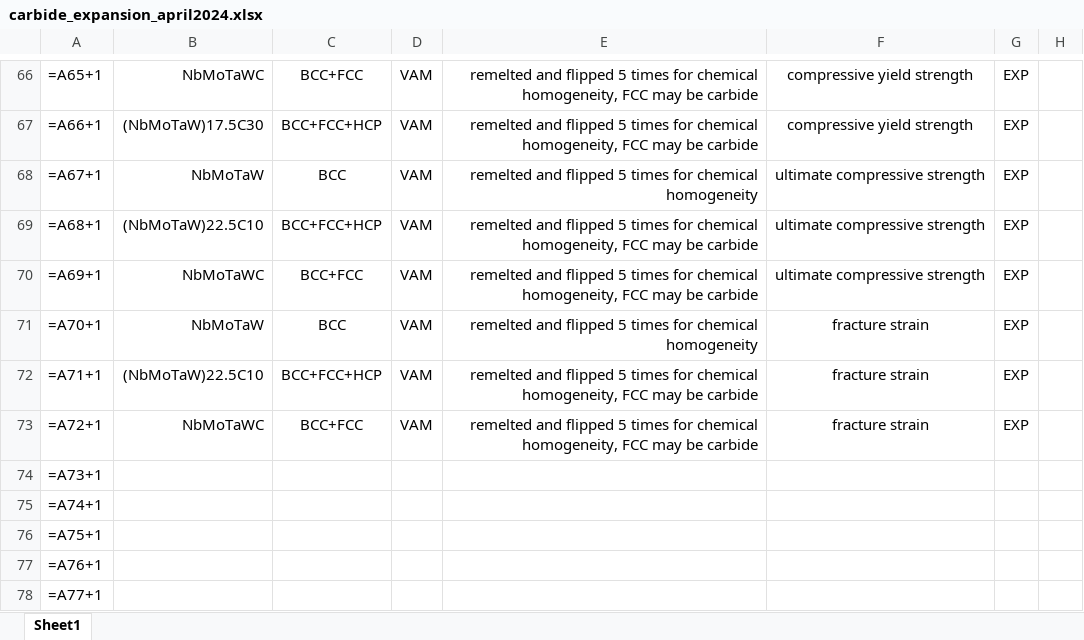
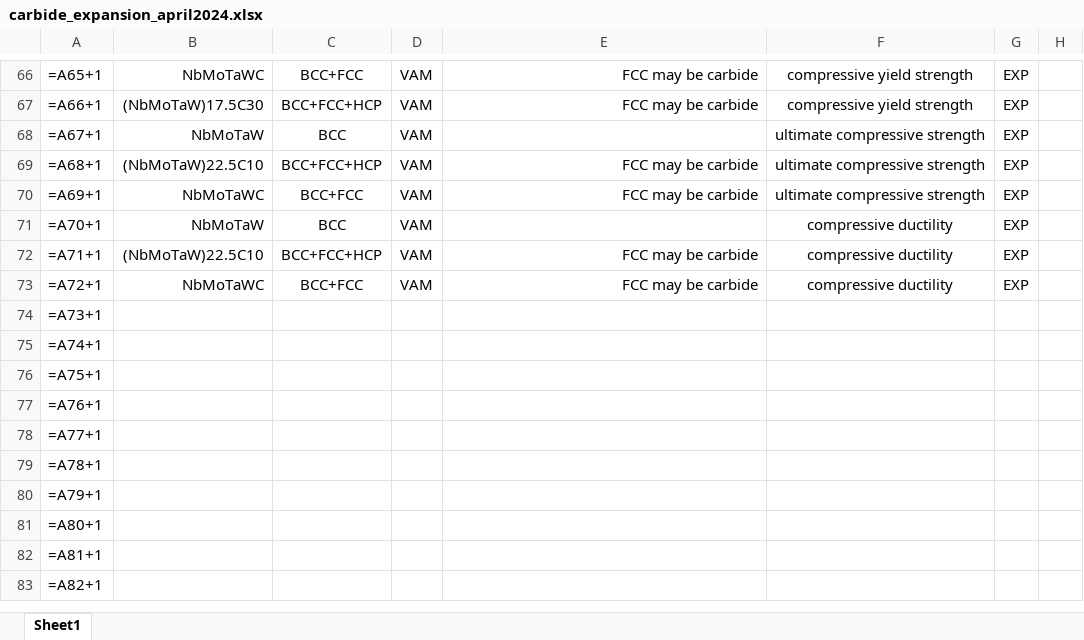
Before and after one commit to dovahkiin0022/ULTERA-contribute, an Excel workbook: carbide_expansion_april2024.xlsx, sheet Sheet1, drawn as a sheet; only a part is shown, gaps mark what is left out; the shorter side is filled out with more unchanged rows; values as stored, in another font and other column widths than the file's, no borders; formulas without a stored value are shown as written; the diff covers the shown part only; the diff names each change by its address in the sheet, - before the commit and + after, or states it on an @@ line.

```diff
--- a/carbide_expansion_april2024.xlsx (sheet Sheet1)
+++ b/carbide_expansion_april2024.xlsx (sheet Sheet1)
-E66:E67: remelted and flipped 5 times for chemical homogeneity, FCC may…
+E66:E67: FCC may…
-E68: remelted and flipped 5 times for chemical homogeneity
+E68: (empty)
-E69:E70: remelted and flipped 5 times for chemical homogeneity, FCC may…
+E69:E70: FCC may…
-E71: remelted and flipped 5 times for chemical homogeneity
+E71: (empty)
-F71:F73: fracture strain
+F71:F73: compressive ductility
-E72:E73: remelted and flipped 5 times for chemical homogeneity, FCC may…
+E72:E73: FCC may…
```
Also changed, not shown: 67 edited cells elsewhere in this sheet, 1 other file.
